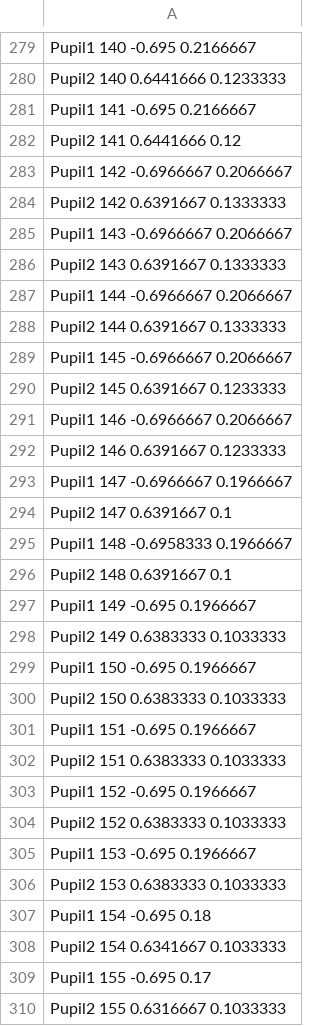
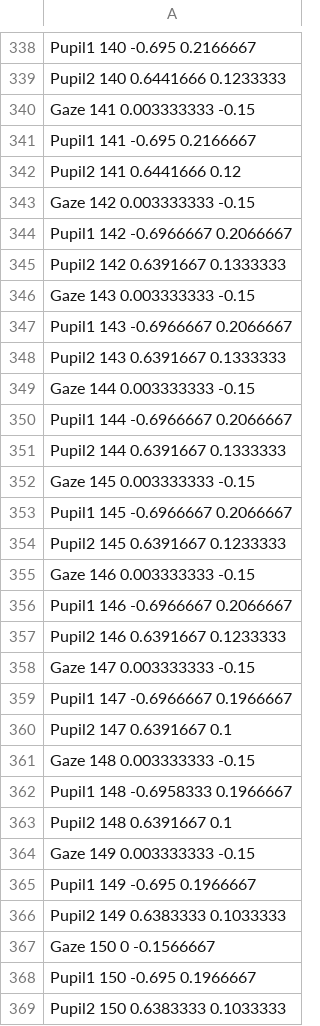
Before and after one commit to everymind/SurprisingMinds-Analysis, a CSV file: Preprocessing/Annotate/annotations/SurprisingMinds_2017-07-28_annotations/2017-07-28_10-31-37_stimuli026--moving_sync-anonymized.csv, drawn as a sheet; only a part is shown, gaps mark what is left out; the shorter side is filled out with more unchanged rows; the diff covers the shown part only; the diff names each change by its address in the sheet, - before the commit and + after, or states it on an @@ line.

```diff
--- a/Preprocessing/Annotate/annotations/SurprisingMinds_2017-07-28_annotations/2017-07-28_10-31-37_stimuli026--moving_sync-anonymized.csv
+++ b/Preprocessing/Annotate/annotations/SurprisingMinds_2017-07-28_annotations/2017-07-28_10-31-37_stimuli026--moving_sync-anonymized.csv
+row 340: Gaze 141 0.003333333 -0.15
+row 343: Gaze 142 0.003333333 -0.15
+row 346: Gaze 143 0.003333333 -0.15
+row 349: Gaze 144 0.003333333 -0.15
+row 352: Gaze 145 0.003333333 -0.15
+row 355: Gaze 146 0.003333333 -0.15
+row 358: Gaze 147 0.003333333 -0.15
+row 361: Gaze 148 0.003333333 -0.15
+row 364: Gaze 149 0.003333333 -0.15
+row 367: Gaze 150 0 -0.1566667
```
Also changed, not shown: 116 added rows elsewhere in this file, Preprocessing/Annotate/annotations/SurprisingMinds_2017-07-13_annotations/2017-07-13_15-00-28_stimuli027-static_sync-anonymized.csv, Preprocessing/Annotate/annotations/SurprisingMinds_2017-07-28_annotations/2017-07-28_09-04-55_stimuli026--moving_sync-anonymized.csv, 3 other files.
